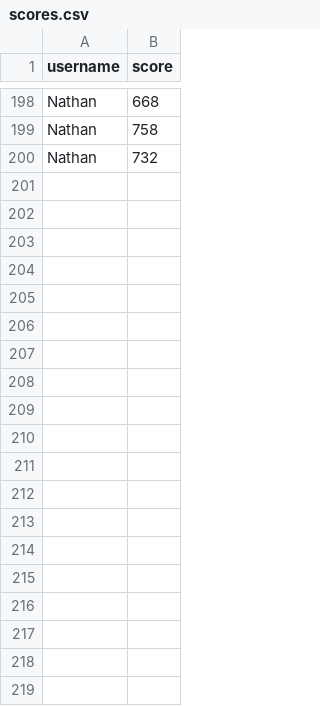
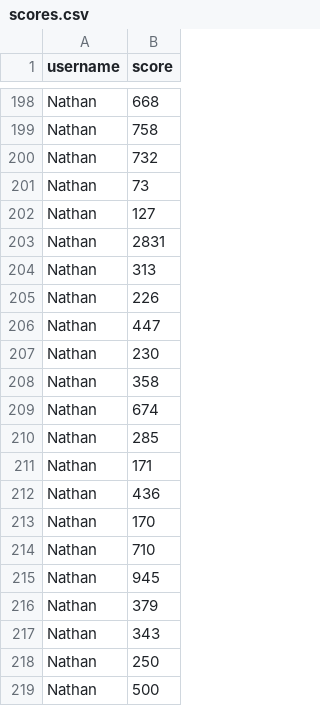
Before and after one commit to nimpod/super-mario-bros-minigame, a CSV file: scores.csv, drawn as a sheet; only a part is shown, gaps mark what is left out; the diff covers the shown part only; the diff names each change by its address in the sheet, - before the commit and + after, or states it on an @@ line.

```diff
--- a/scores.csv
+++ b/scores.csv
+row 201: Nathan | 73
+row 202: Nathan | 127
+row 203: Nathan | 2831
+row 204: Nathan | 313
+row 205: Nathan | 226
+row 206: Nathan | 447
+row 207: Nathan | 230
+row 208: Nathan | 358
+row 209: Nathan | 674
+row 210: Nathan | 285
+row 211: Nathan | 171
+row 212: Nathan | 436
+row 213: Nathan | 170
+row 214: Nathan | 710
+row 215: Nathan | 945
+row 216: Nathan | 379
+row 217: Nathan | 343
+row 218: Nathan | 250
+row 219: Nathan | 500
```
Also changed, not shown: 25 added rows elsewhere in this file, 18 other files.
